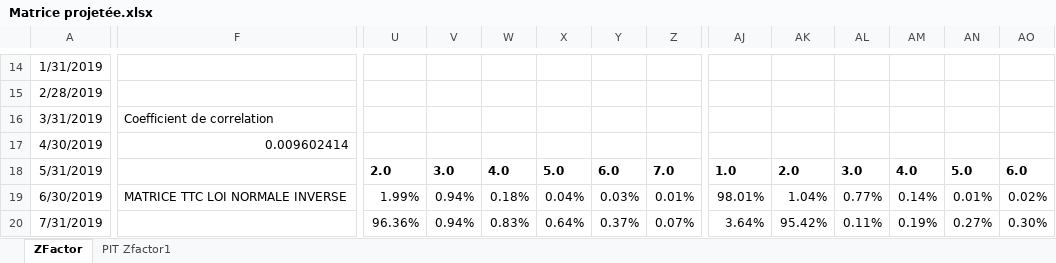
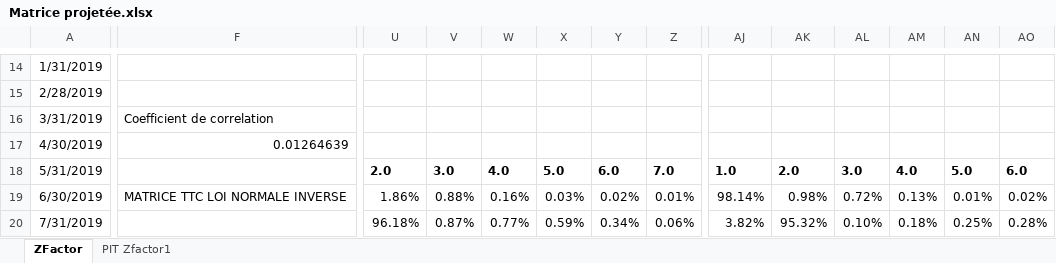
Before and after one commit to Kyllien/DRIM-Game, an Excel workbook: Matrice projetée.xlsx, sheet ZFactor, drawn as a sheet; only a part is shown, gaps mark what is left out; values as stored, in another font and other column widths than the file's, no borders; the diff covers the shown part only; the diff names each change by its address in the sheet, - before the commit and + after, or states it on an @@ line.

Commit message:
matrice projetée

```diff
--- a/Matrice projetée.xlsx (sheet ZFactor)
+++ b/Matrice projetée.xlsx (sheet ZFactor)
-F17: 0.009602414
+F17: 0.01264639
-U19: 1.99%
+U19: 1.86%
-V19: 0.94%
+V19: 0.88%
-W19: 0.18%
+W19: 0.16%
-X19: 0.04%
+X19: 0.03%
-Y19: 0.03%
+Y19: 0.02%
-AJ19: 98.01%
+AJ19: 98.14%
-AK19: 1.04%
+AK19: 0.98%
-AL19: 0.77%
+AL19: 0.72%
-AM19: 0.14%
+AM19: 0.13%
-U20: 96.36%
+U20: 96.18%
-V20: 0.94%
+V20: 0.87%
-W20: 0.83%
+W20: 0.77%
-X20: 0.64%
+X20: 0.59%
-Y20: 0.37%
+Y20: 0.34%
-Z20: 0.07%
+Z20: 0.06%
-AJ20: 3.64%
+AJ20: 3.82%
-AK20: 95.42%
+AK20: 95.32%
-AL20: 0.11%
+AL20: 0.10%
-AM20: 0.19%
+AM20: 0.18%
-AN20: 0.27%
+AN20: 0.25%
-AO20: 0.30%
+AO20: 0.28%
```
Also changed, not shown: 15 added rows, 15 removed rows and 193 edited cells elsewhere in this sheet.
